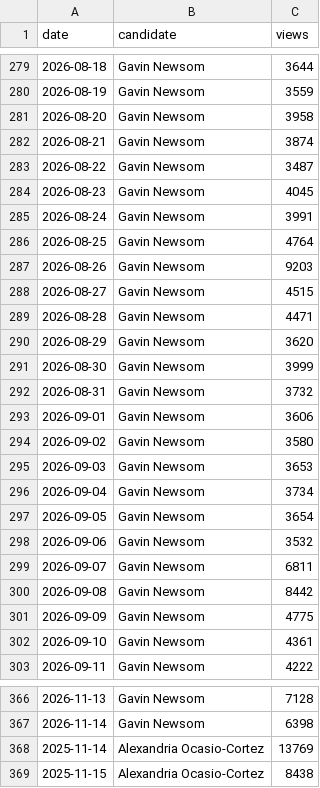
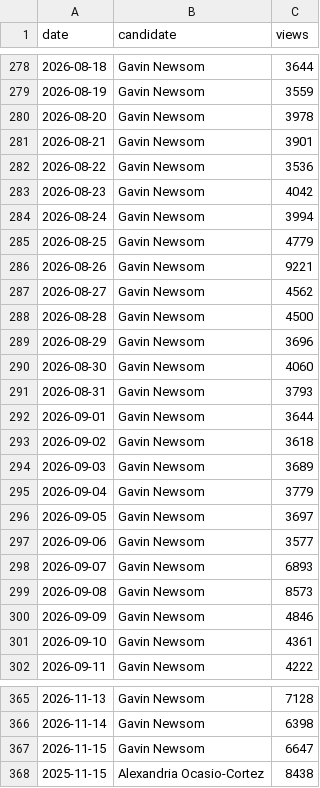
Before and after one commit to SebastianChaves210/newsom-2028-valuation, a CSV file: data/processed/wikipedia_views.csv, drawn as a sheet; only a part is shown, gaps mark what is left out; the diff covers the shown part only.

```diff
--- a/data/processed/wikipedia_views.csv
+++ b/data/processed/wikipedia_views.csv
@@ -280,23 +279,23 @@ date,candidate,views
 2026-08-19,Gavin Newsom,3559
-2026-08-20,Gavin Newsom,3958
-2026-08-21,Gavin Newsom,3874
-2026-08-22,Gavin Newsom,3487
-2026-08-23,Gavin Newsom,4045
-2026-08-24,Gavin Newsom,3991
-2026-08-25,Gavin Newsom,4764
-2026-08-26,Gavin Newsom,9203
-2026-08-27,Gavin Newsom,4515
-2026-08-28,Gavin Newsom,4471
-2026-08-29,Gavin Newsom,3620
-2026-08-30,Gavin Newsom,3999
-2026-08-31,Gavin Newsom,3732
-2026-09-01,Gavin Newsom,3606
-2026-09-02,Gavin Newsom,3580
-2026-09-03,Gavin Newsom,3653
-2026-09-04,Gavin Newsom,3734
-2026-09-05,Gavin Newsom,3654
-2026-09-06,Gavin Newsom,3532
-2026-09-07,Gavin Newsom,6811
-2026-09-08,Gavin Newsom,8442
-2026-09-09,Gavin Newsom,4775
+2026-08-20,Gavin Newsom,3978
+2026-08-21,Gavin Newsom,3901
+2026-08-22,Gavin Newsom,3536
+2026-08-23,Gavin Newsom,4042
+2026-08-24,Gavin Newsom,3994
+2026-08-25,Gavin Newsom,4779
+2026-08-26,Gavin Newsom,9221
+2026-08-27,Gavin Newsom,4562
+2026-08-28,Gavin Newsom,4500
+2026-08-29,Gavin Newsom,3696
+2026-08-30,Gavin Newsom,4060
+2026-08-31,Gavin Newsom,3793
+2026-09-01,Gavin Newsom,3644
+2026-09-02,Gavin Newsom,3618
+2026-09-03,Gavin Newsom,3689
+2026-09-04,Gavin Newsom,3779
+2026-09-05,Gavin Newsom,3697
+2026-09-06,Gavin Newsom,3577
+2026-09-07,Gavin Newsom,6893
+2026-09-08,Gavin Newsom,8573
+2026-09-09,Gavin Newsom,4846
 2026-09-10,Gavin Newsom,4361
@@ -367,3 +366,3 @@ date,candidate,views
 2026-11-14,Gavin Newsom,6398
-2025-11-14,Alexandria Ocasio-Cortez,13769
+2026-11-15,Gavin Newsom,6647
 2025-11-15,Alexandria Ocasio-Cortez,8438
```
Also changed, not shown: 4 added rows, 4 removed rows and 82 edited cells elsewhere in this file, data/processed/gdelt.csv, data/processed/price_history.csv, 10 other files.
